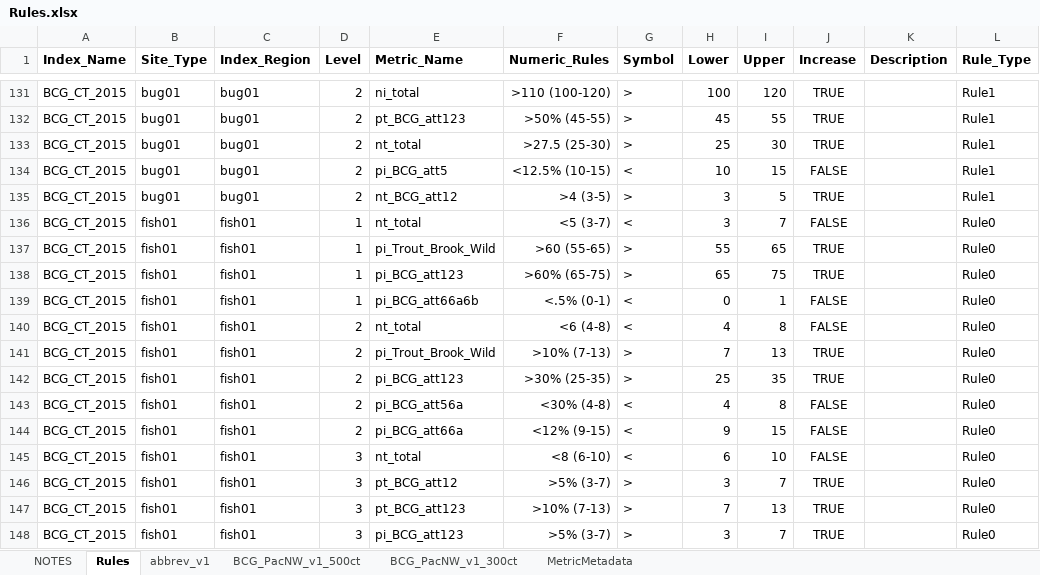
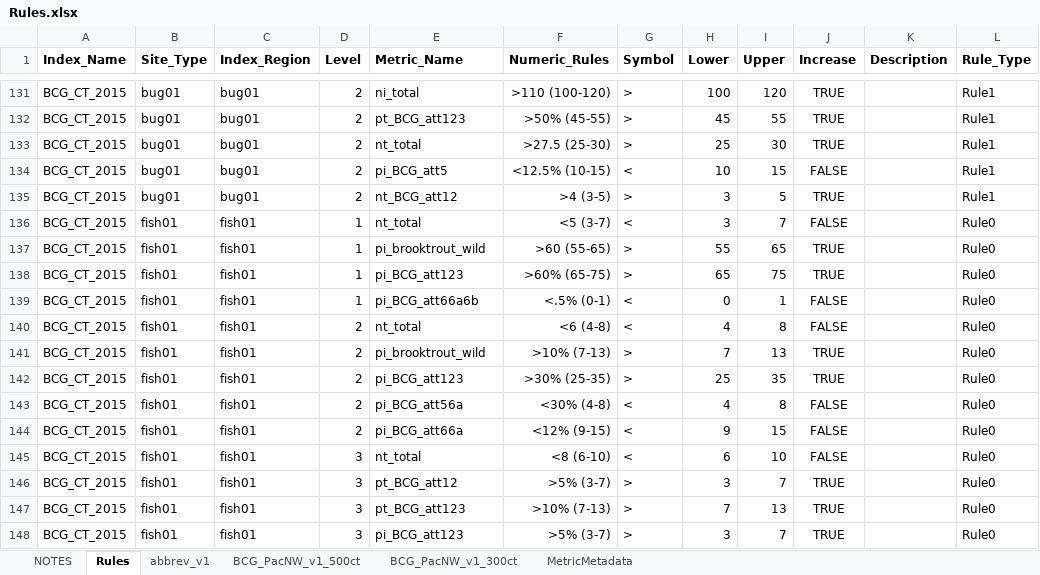
Before and after one commit to leppott/BCGcalc, an Excel workbook: inst/extdata/Rules.xlsx, sheet Rules, drawn as a sheet; only a part is shown, gaps mark what is left out; values as stored, in another font and other column widths than the file's, no borders; conditional formats not drawn; the diff names each change by its address in the sheet, - before the commit and + after, or states it on an @@ line.

Commit message:
v1.3.4.9026
-   refactor: Update Rules.xlsx to match BioMonTools::metric.values()
    -   rename brook trout wild

```diff
--- a/inst/extdata/Rules.xlsx (sheet Rules)
+++ b/inst/extdata/Rules.xlsx (sheet Rules)
-E137 (Metric_Name): pi_Trout_Brook_Wild
+E137 (Metric_Name): pi_brooktrout_wild
-E141 (Metric_Name): pi_Trout_Brook_Wild
+E141 (Metric_Name): pi_brooktrout_wild
```
Also changed, not shown: 4 other files.
